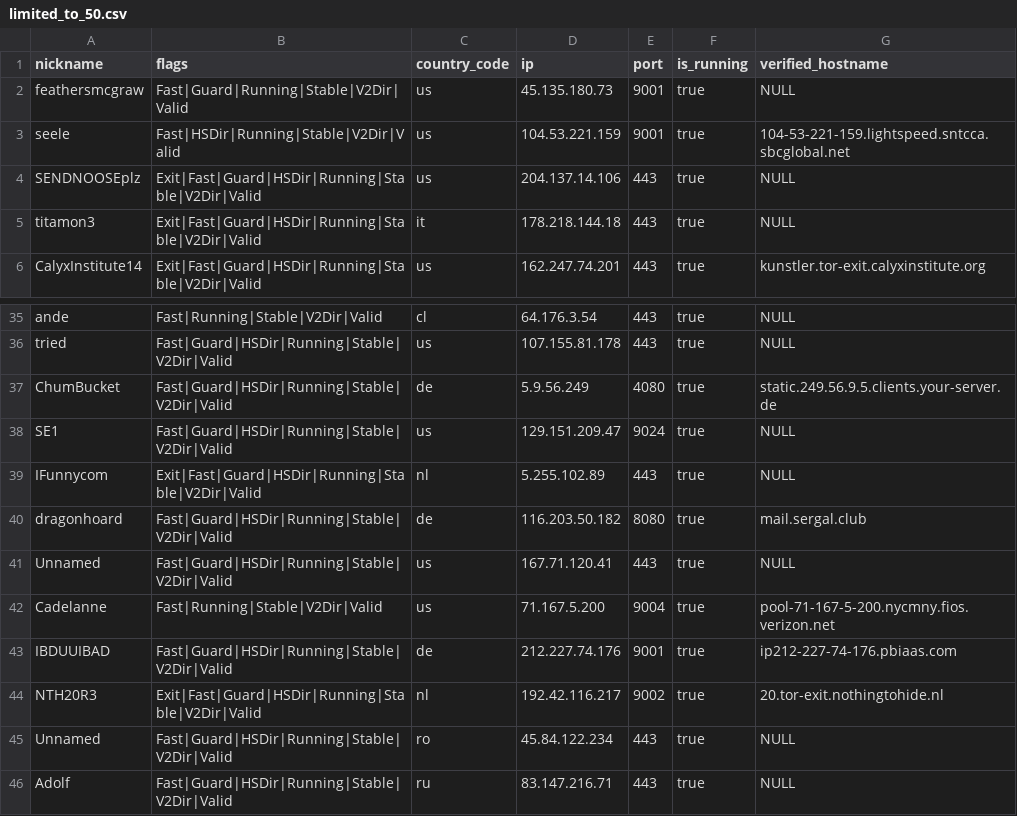
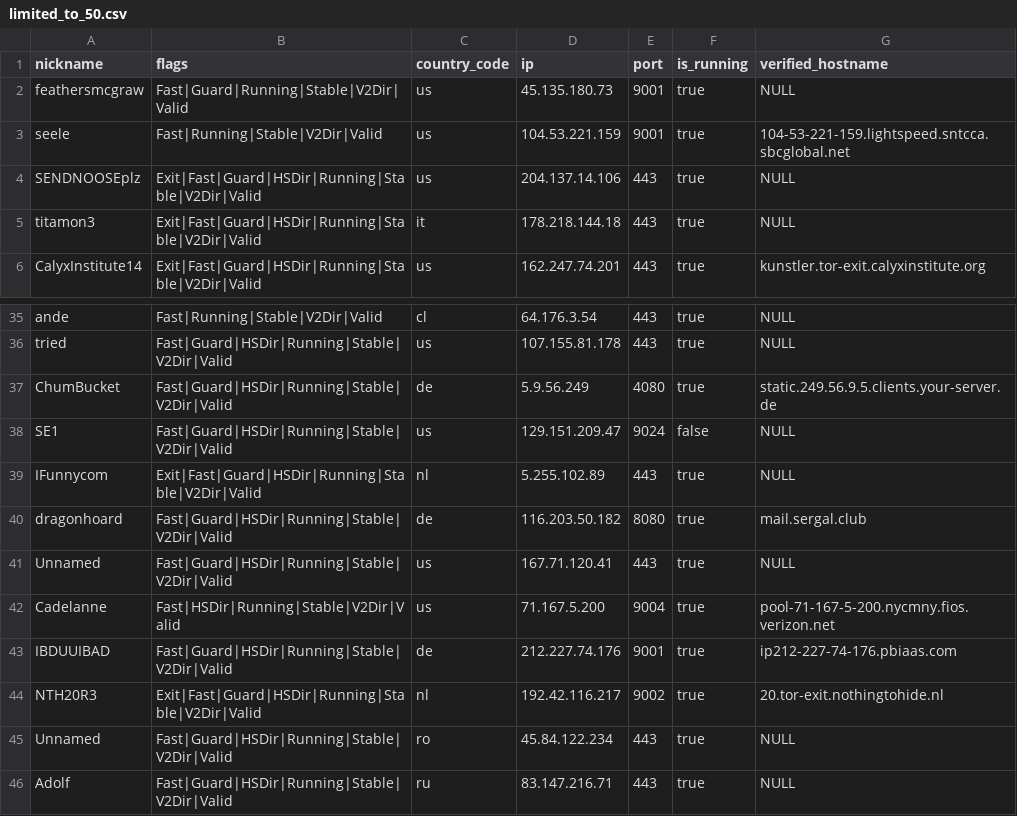
Before and after one commit to cgiamp/123-test-abort, a CSV file: limited_to_50.csv, drawn as a sheet; only a part is shown, gaps mark what is left out.

```diff
--- a/limited_to_50.csv
+++ b/limited_to_50.csv
@@ -2,3 +2,3 @@
 "feathersmcgraw","Fast|Guard|Running|Stable|V2Dir|Valid","us","45.135.180.73","9001",true,"NULL"
-"seele","Fast|HSDir|Running|Stable|V2Dir|Valid","us","104.53.221.159","9001",true,"104-53-221-159.lightspeed.sntcca.sbcglobal.net"
+"seele","Fast|Running|Stable|V2Dir|Valid","us","104.53.221.159","9001",true,"104-53-221-159.lightspeed.sntcca.sbcglobal.net"
 "SENDNOOSEplz","Exit|Fast|Guard|HSDir|Running|Stable|V2Dir|Valid","us","204.137.14.106","443",true,"NULL"
@@ -37,3 +37,3 @@
 "ChumBucket","Fast|Guard|HSDir|Running|Stable|V2Dir|Valid","de","5.9.56.249","4080",true,"static.249.56.9.5.clients.your-server.de"
-"SE1","Fast|Guard|HSDir|Running|Stable|V2Dir|Valid","us","129.151.209.47","9024",true,"NULL"
+"SE1","Fast|Guard|HSDir|Running|Stable|V2Dir|Valid","us","129.151.209.47","9024",false,"NULL"
 "IFunnycom","Exit|Fast|Guard|HSDir|Running|Stable|V2Dir|Valid","nl","5.255.102.89","443",true,"NULL"
@@ -41,3 +41,3 @@
 "Unnamed","Fast|Guard|HSDir|Running|Stable|V2Dir|Valid","us","167.71.120.41","443",true,"NULL"
-"Cadelanne","Fast|Running|Stable|V2Dir|Valid","us","71.167.5.200","9004",true,"pool-71-167-5-200.nycmny.fios.verizon.net"
+"Cadelanne","Fast|HSDir|Running|Stable|V2Dir|Valid","us","71.167.5.200","9004",true,"pool-71-167-5-200.nycmny.fios.verizon.net"
 "IBDUUIBAD","Fast|Guard|HSDir|Running|Stable|V2Dir|Valid","de","212.227.74.176","9001",true,"ip212-227-74-176.pbiaas.com"
```
Also changed, not shown: tor_feed.csv, 1 other file.
